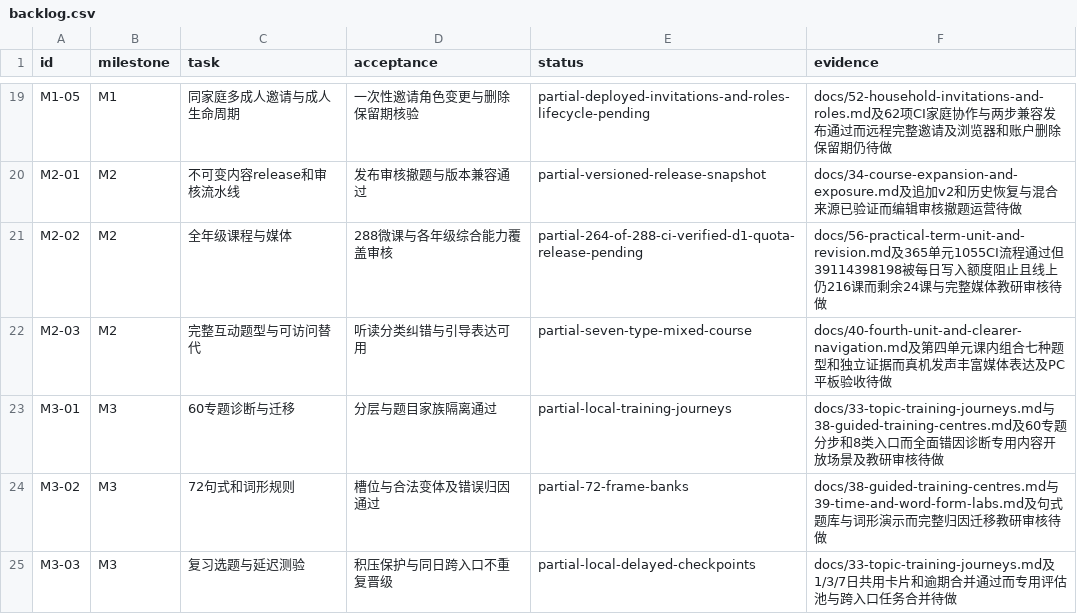
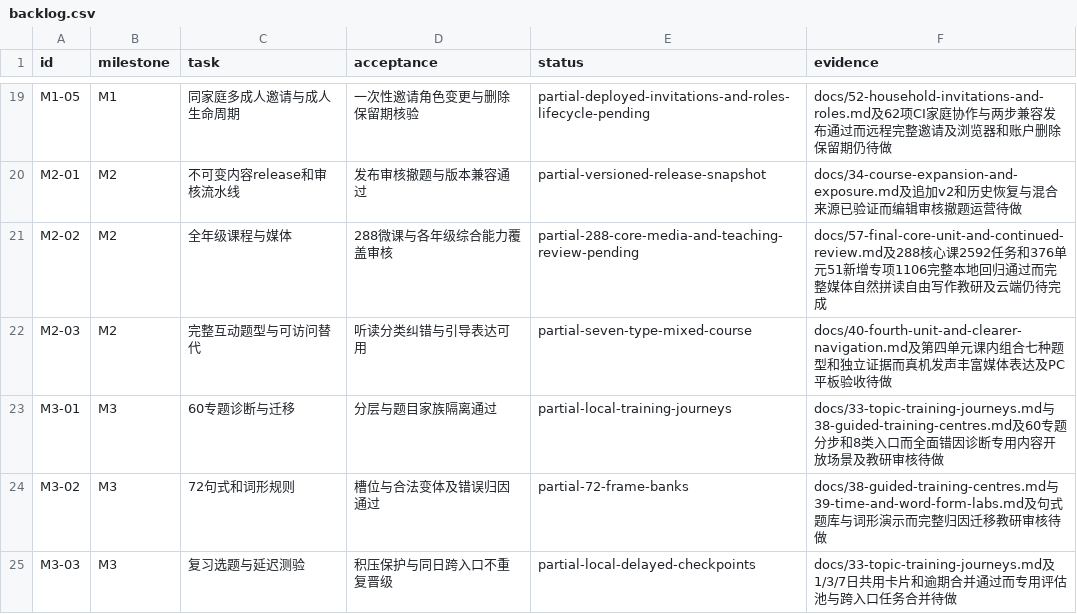
Before and after one commit to windssea/enStudy, a CSV file: docs/development/backlog.csv, drawn as a sheet; only a part is shown, gaps mark what is left out.

```diff
--- a/docs/development/backlog.csv
+++ b/docs/development/backlog.csv
@@ -20,3 +20,3 @@ M1-05,M1,同家庭多成人邀请与成人生命周期,一次性邀请角色变
 M2-01,M2,不可变内容release和审核流水线,发布审核撤题与版本兼容通过,partial-versioned-release-snapshot,docs/34-course-expansion-and-exposure.md及追加v2和历史恢复与混合来源已验证而编辑审核撤题运营待做
-M2-02,M2,全年级课程与媒体,288微课与各年级综合能力覆盖审核,partial-264-of-288-ci-verified-d1-quota-release-pending,docs/56-practical-term-unit-and-revision.md及365单元1055CI流程通过但39114398198被每日写入额度阻止且线上仍216课而剩余24课与完整媒体教研审核待做
+M2-02,M2,全年级课程与媒体,288微课与各年级综合能力覆盖审核,partial-288-core-media-and-teaching-review-pending,docs/57-final-core-unit-and-continued-review.md及288核心课2592任务和376单元51新增专项1106完整本地回归通过而完整媒体自然拼读自由写作教研及云端仍待完成
 M2-03,M2,完整互动题型与可访问替代,听读分类纠错与引导表达可用,partial-seven-type-mixed-course,docs/40-fourth-unit-and-clearer-navigation.md及第四单元课内组合七种题型和独立证据而真机发声丰富媒体表达及PC平板验收待做
```
Also changed, not shown: docs/curriculum/p1-p6-scope.csv, 49 other files.
